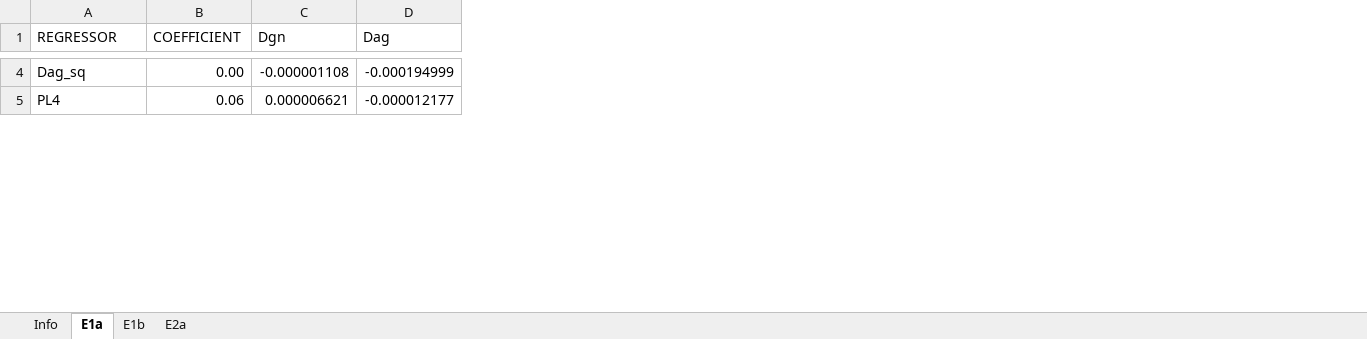
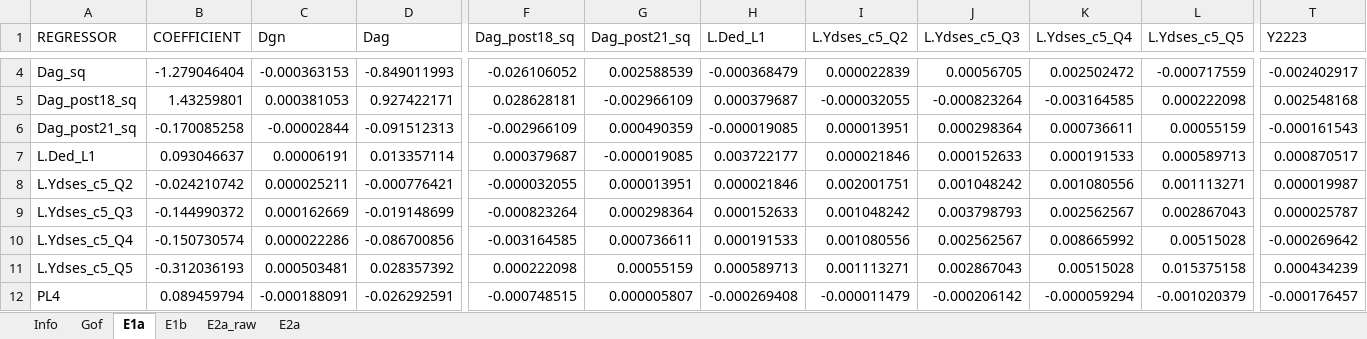
Before and after one commit to centreformicrosimulation/SimPathsEU, an Excel workbook: input/PL/reg_education.xlsx, sheet E1a, drawn as a sheet; only a part is shown, gaps mark what is left out; values as stored, in another font and other column widths than the file's, no borders; addresses are those after the commit; rows hold the shown columns only; the diff covers the shown part only; the diff names each change by its address in the sheet, - before the commit and + after, or states it on an @@ line.

```diff
--- a/input/PL/reg_education.xlsx (sheet E1a)
+++ b/input/PL/reg_education.xlsx (sheet E1a)
+sheet tab: Gof
+sheet tab: E2a_raw
+column F (Dag_post18_sq), row 4: -0.026106052; row 12: -0.000748515
+column G (Dag_post21_sq), row 4: 0.002588539; row 12: 0.000005807
+column H (L.Ded_L1), row 4: -0.000368479; row 12: -0.000269408
+column I (L.Ydses_c5_Q2), row 4: 0.000022839; row 12: -0.000011479
+column J (L.Ydses_c5_Q3), row 4: 0.00056705; row 12: -0.000206142
+column K (L.Ydses_c5_Q4), row 4: 0.002502472; row 12: -0.000059294
+column L (L.Ydses_c5_Q5), row 4: -0.000717559; row 12: -0.001020379
+column T (Y2223), row 4: -0.002402917; row 12: -0.000176457
-B4 (COEFFICIENT): 0.00
+B4 (COEFFICIENT): -1.279046404
-C4 (Dgn): -0.000001108
+C4 (Dgn): -0.000363153
-D4 (Dag): -0.000194999
+D4 (Dag): -0.849011993
+row 5: Dag_post18_sq | 1.43259801 | 0.000381053 | 0.927422171 | 0.028628181 | -0.002966109 | 0.000379687 | -0.000032055 | -0.000823264 | -0.003164585 | 0.000222098 | 0.002548168
+row 6: Dag_post21_sq | -0.170085258 | -0.00002844 | -0.091512313 | -0.002966109 | 0.000490359 | -0.000019085 | 0.000013951 | 0.000298364 | 0.000736611 | 0.00055159 | -0.000161543
+row 7: L.Ded_L1 | 0.093046637 | 0.00006191 | 0.013357114 | 0.000379687 | -0.000019085 | 0.003722177 | 0.000021846 | 0.000152633 | 0.000191533 | 0.000589713 | 0.000870517
+row 8: L.Ydses_c5_Q2 | -0.024210742 | 0.000025211 | -0.000776421 | -0.000032055 | 0.000013951 | 0.000021846 | 0.002001751 | 0.001048242 | 0.001080556 | 0.001113271 | 0.000019987
+row 9: L.Ydses_c5_Q3 | -0.144990372 | 0.000162669 | -0.019148699 | -0.000823264 | 0.000298364 | 0.000152633 | 0.001048242 | 0.003798793 | 0.002562567 | 0.002867043 | 0.000025787
+row 10: L.Ydses_c5_Q4 | -0.150730574 | 0.000022286 | -0.086700856 | -0.003164585 | 0.000736611 | 0.000191533 | 0.001080556 | 0.002562567 | 0.008665992 | 0.00515028 | -0.000269642
+row 11: L.Ydses_c5_Q5 | -0.312036193 | 0.000503481 | 0.028357392 | 0.000222098 | 0.00055159 | 0.000589713 | 0.001113271 | 0.002867043 | 0.00515028 | 0.015375158 | 0.000434239
-B12 (COEFFICIENT): 0.06
+B12 (COEFFICIENT): 0.089459794
-C12 (Dgn): 0.000006621
+C12 (Dgn): -0.000188091
-D12 (Dag): -0.000012177
+D12 (Dag): -0.026292591
```
Also changed, not shown: 1 added row and 126 edited cells elsewhere in this sheet, sheet E2a, sheet E1b, sheet Info.
